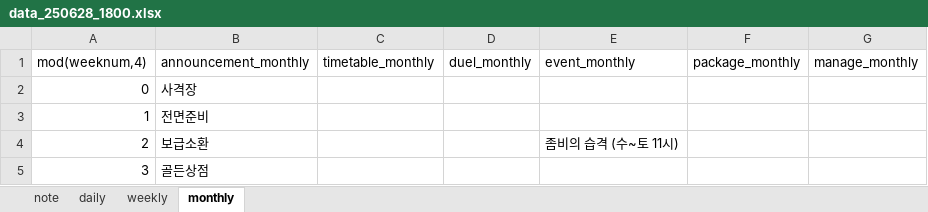
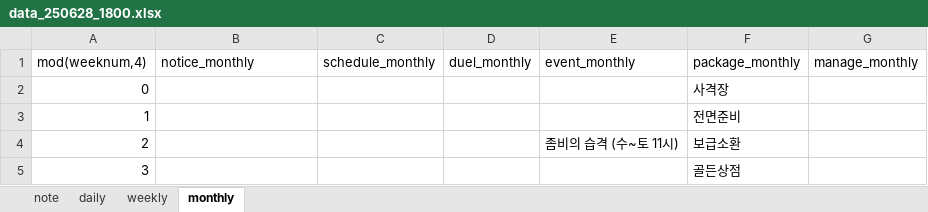
Before and after one commit to KimGB777/PZTK777, an Excel workbook: data/data_250628_1800.xlsx, sheet monthly, drawn as a sheet; values as stored, in another font and other column widths than the file's, no borders; the diff names each change by its address in the sheet, - before the commit and + after, or states it on an @@ line.

```diff
--- a/data/data_250628_1800.xlsx (sheet monthly)
+++ b/data/data_250628_1800.xlsx (sheet monthly)
-B1: announcement_monthly
+B1: notice_monthly
-C1: timetable_monthly
+C1: schedule_monthly
-B2 (notice_monthly): 사격장
+B2 (notice_monthly): (empty)
-F2 (package_monthly): (empty)
+F2 (package_monthly): 사격장
-B3 (notice_monthly): 전면준비
+B3 (notice_monthly): (empty)
-F3 (package_monthly): (empty)
+F3 (package_monthly): 전면준비
-B4 (notice_monthly): 보급소환
+B4 (notice_monthly): (empty)
-F4 (package_monthly): (empty)
+F4 (package_monthly): 보급소환
-B5 (notice_monthly): 골든상점
+B5 (notice_monthly): (empty)
-F5 (package_monthly): (empty)
+F5 (package_monthly): 골든상점
```
Also changed, not shown: sheet weekly, sheet note, sheet daily, 9 other files.
